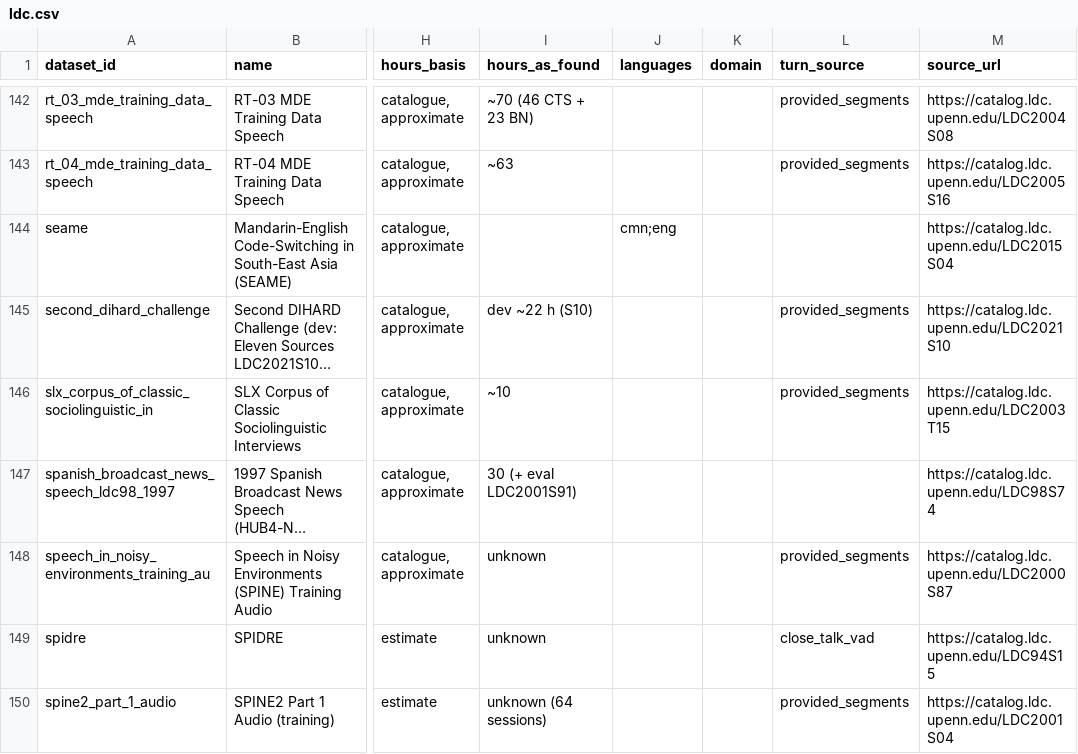
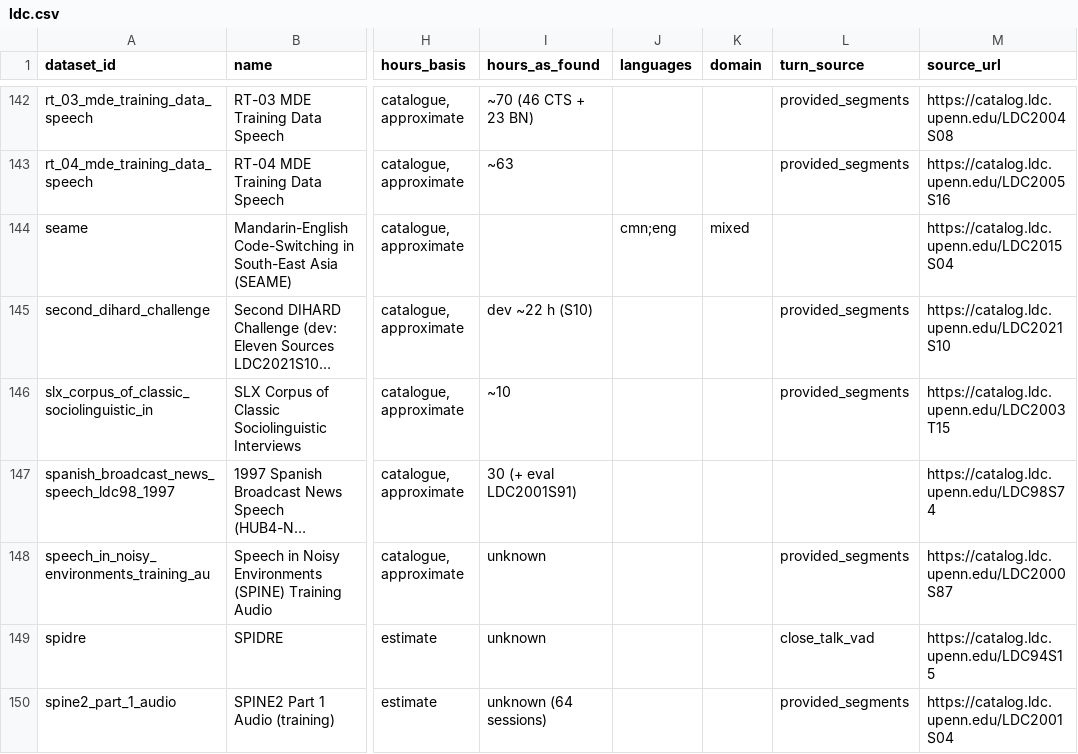
Before and after one commit to KimHaeri/sd_dataset_db, a CSV file: views/ldc.csv, drawn as a sheet; only a part is shown, gaps mark what is left out; long unchanged cells end in …; the diff names each change by its address in the sheet, - before the commit and + after, or states it on an @@ line.

```diff
--- a/views/ldc.csv
+++ b/views/ldc.csv
-K144 (domain): (empty)
+K144 (domain): mixed
```
Also changed, not shown: data/datasets.csv, schema/enums.csv, 5 other files.
